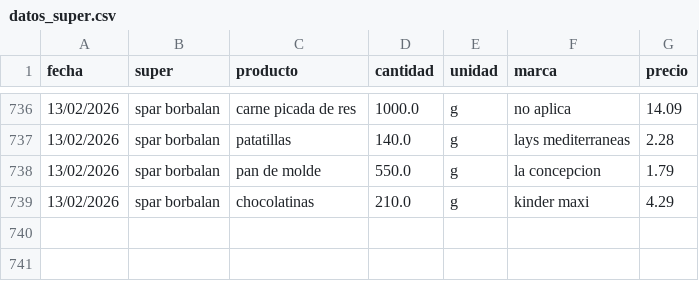
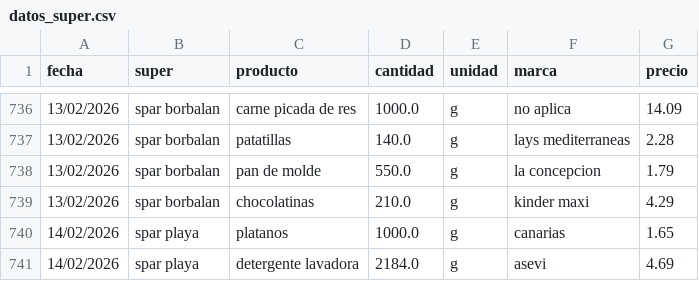
Before and after one commit to SarelaFolgar/control_super, a CSV file: datos_super.csv, drawn as a sheet; only a part is shown, gaps mark what is left out; the diff names each change by its address in the sheet, - before the commit and + after, or states it on an @@ line.

Commit message:
📥 Agregar 2 productos via API

```diff
--- a/datos_super.csv
+++ b/datos_super.csv
+row 740: 14/02/2026 | spar playa | platanos | 1000.0 | g | canarias | 1.65
+row 741: 14/02/2026 | spar playa | detergente lavadora | 2184.0 | g | asevi | 4.69
```
